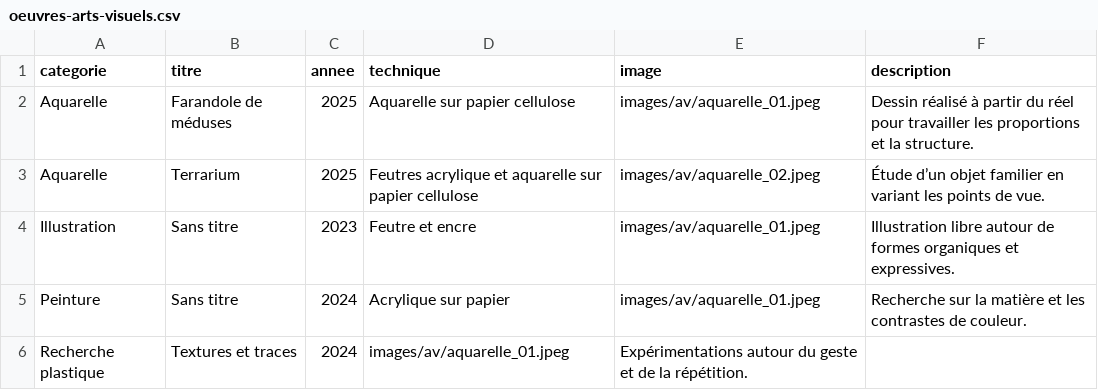
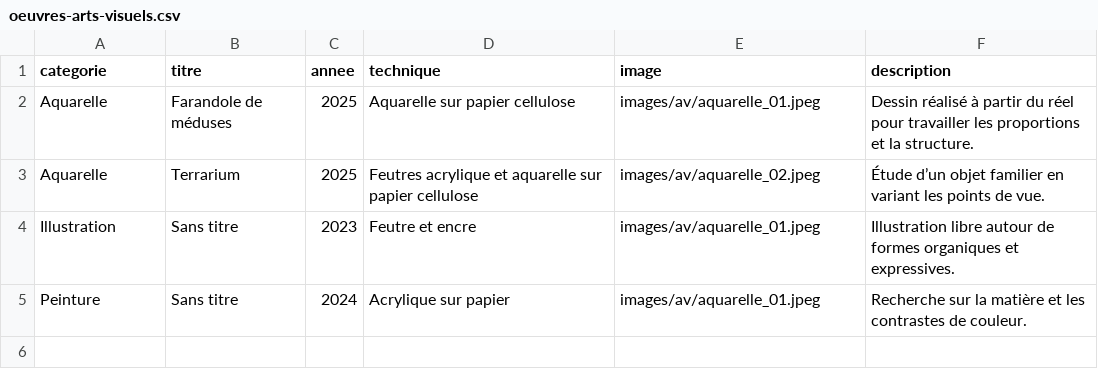
Before and after one commit to studiosyx/artroom, a CSV file: data/oeuvres-arts-visuels.csv, drawn as a sheet.

Commit message:
Update oeuvres-arts-visuels.csv

```diff
--- a/data/oeuvres-arts-visuels.csv
+++ b/data/oeuvres-arts-visuels.csv
@@ -5,2 +5 @@ Illustration,Sans titre,2023,Feutre et encre,images/av/aquarelle_01.jpeg,Illustr
 Peinture,Sans titre,2024,Acrylique sur papier,images/av/aquarelle_01.jpeg,Recherche sur la matière et les contrastes de couleur.
-Recherche plastique,Textures et traces,2024,images/av/aquarelle_01.jpeg,Expérimentations autour du geste et de la répétition.
```
